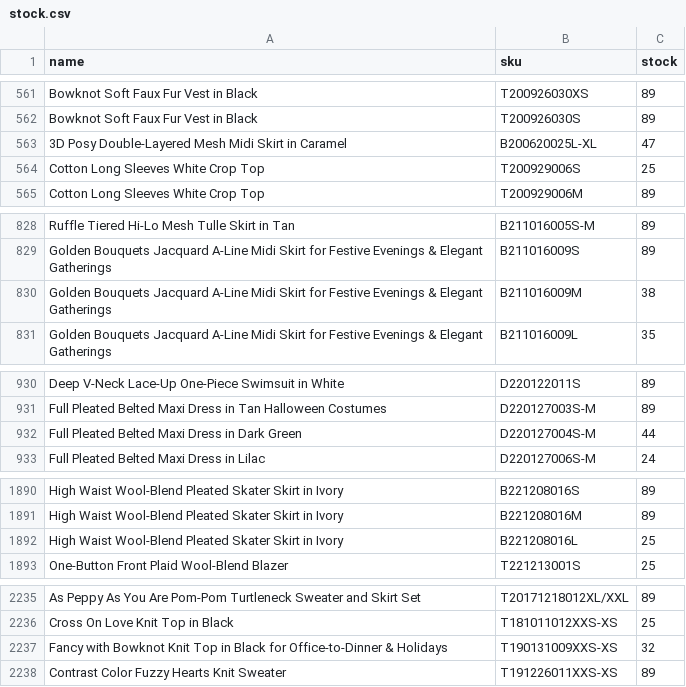
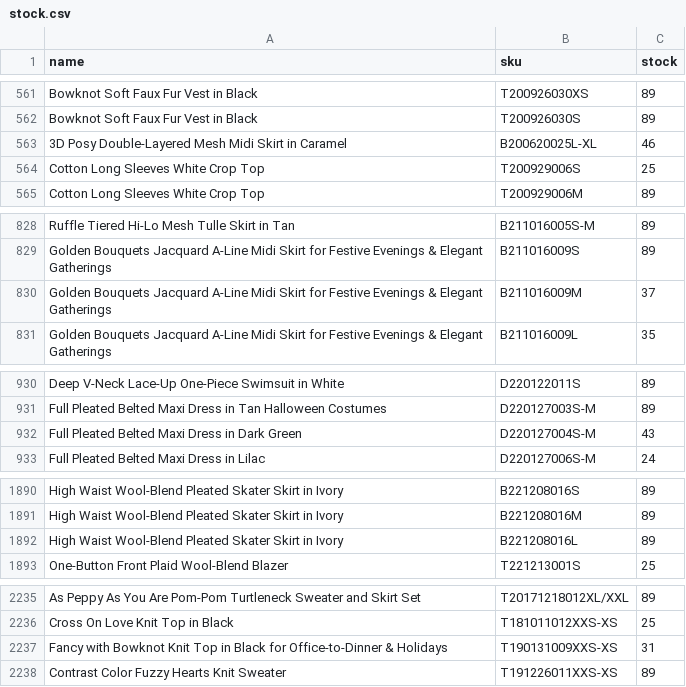
Before and after one commit to chicwishstock/stock, a CSV file: stock.csv, drawn as a sheet; only a part is shown, gaps mark what is left out; the diff covers the shown part only.

```diff
--- a/stock.csv
+++ b/stock.csv
@@ -562,3 +562,3 @@ Bowknot Soft Faux Fur Vest in Black,T200926030XS,89
 Bowknot Soft Faux Fur Vest in Black,T200926030S,89
-3D Posy Double-Layered Mesh Midi Skirt in Caramel,B200620025L-XL,47
+3D Posy Double-Layered Mesh Midi Skirt in Caramel,B200620025L-XL,46
 Cotton Long Sleeves White Crop Top,T200929006S,25
@@ -829,3 +829,3 @@ Ruffle Tiered Hi-Lo Mesh Tulle Skirt in Tan,B211016005S-M,89
 Golden Bouquets Jacquard A-Line Midi Skirt for Festive Evenings & Elegant Gatherings,B211016009S,89
-Golden Bouquets Jacquard A-Line Midi Skirt for Festive Evenings & Elegant Gatherings,B211016009M,38
+Golden Bouquets Jacquard A-Line Midi Skirt for Festive Evenings & Elegant Gatherings,B211016009M,37
 Golden Bouquets Jacquard A-Line Midi Skirt for Festive Evenings & Elegant Gatherings,B211016009L,35
@@ -931,3 +931,3 @@ Deep V-Neck Lace-Up One-Piece Swimsuit in White,D220122011S,89
 Full Pleated Belted Maxi Dress in Tan Halloween Costumes,D220127003S-M,89
-Full Pleated Belted Maxi Dress in Dark Green,D220127004S-M,44
+Full Pleated Belted Maxi Dress in Dark Green,D220127004S-M,43
 Full Pleated Belted Maxi Dress in Lilac,D220127006S-M,24
@@ -1891,3 +1891,3 @@ High Waist Wool-Blend Pleated Skater Skirt in Ivory,B221208016S,89
 High Waist Wool-Blend Pleated Skater Skirt in Ivory,B221208016M,89
-High Waist Wool-Blend Pleated Skater Skirt in Ivory,B221208016L,25
+High Waist Wool-Blend Pleated Skater Skirt in Ivory,B221208016L,89
 One-Button Front Plaid Wool-Blend Blazer,T221213001S,25
@@ -2236,3 +2236,3 @@ As Peppy As You Are Pom-Pom Turtleneck Sweater and Skirt Set,T20171218012XL/XXL,
 Cross On Love Knit Top in Black,T181011012XXS-XS,25
-Fancy with Bowknot Knit Top in Black for Office-to-Dinner & Holidays,T190131009XXS-XS,32
+Fancy with Bowknot Knit Top in Black for Office-to-Dinner & Holidays,T190131009XXS-XS,31
 Contrast Color Fuzzy Hearts Knit Sweater,T191226011XXS-XS,89
```
Also changed, not shown: 14 edited cells elsewhere in this file.
